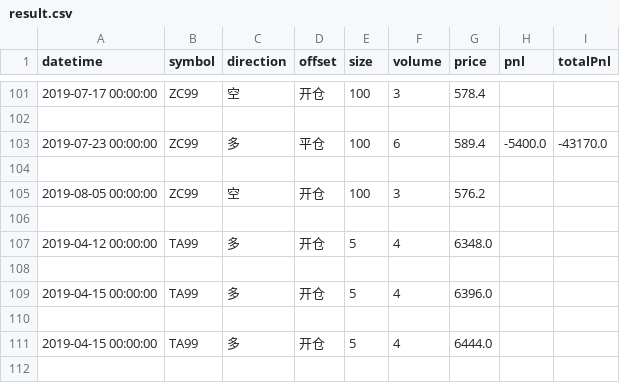
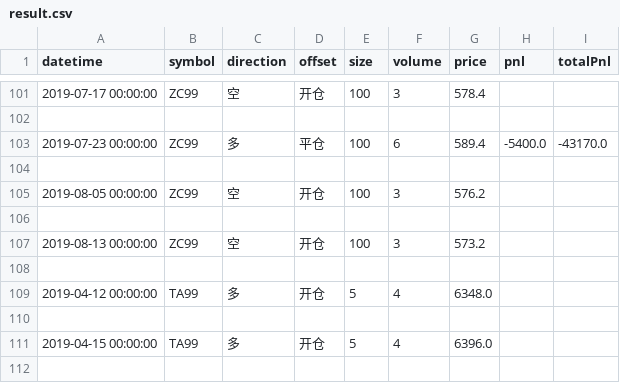
Before and after one commit to lo-e/vnpy, a CSV file: examples/TurtleStrategy/result.csv, drawn as a sheet; only a part is shown, gaps mark what is left out; the shorter side is filled out with more unchanged rows; the diff names each change by its address in the sheet, - before the commit and + after, or states it on an @@ line.

```diff
--- a/examples/TurtleStrategy/result.csv
+++ b/examples/TurtleStrategy/result.csv
+row 107: 2019-08-13 00:00:00 | ZC99 | 空 | 开仓 | 100 | 3 | 573.2
+row 108: (empty)
```
Also changed, not shown: 4 other files.
